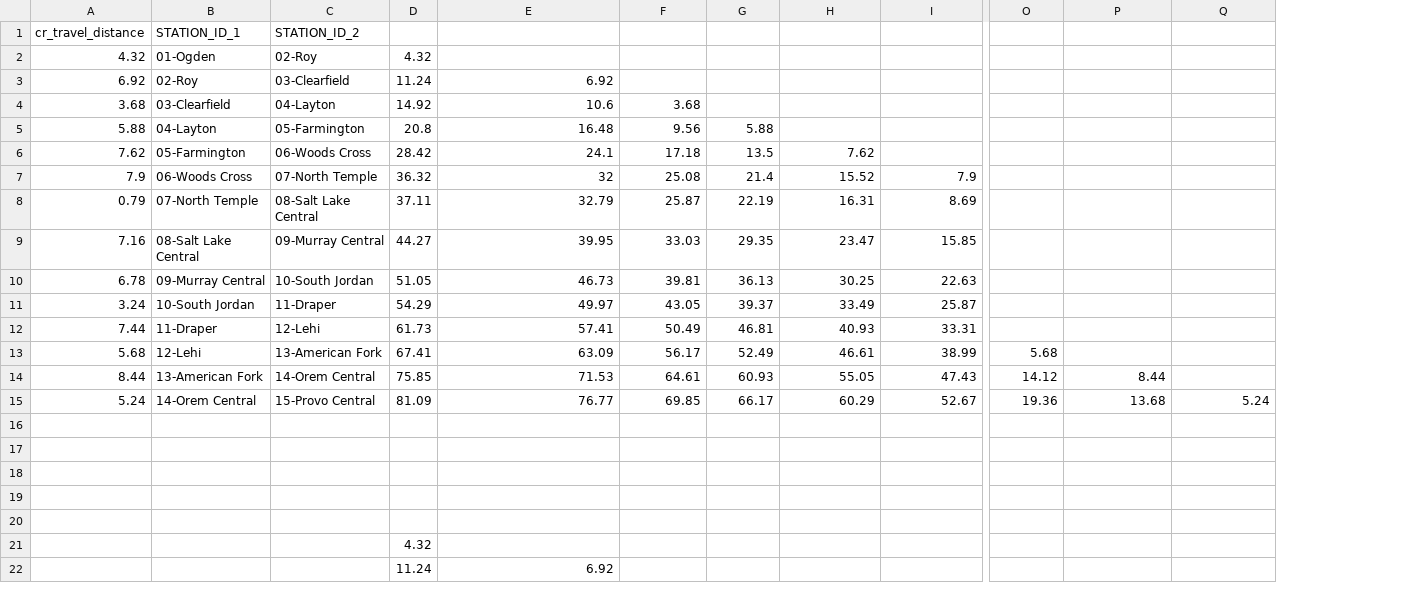
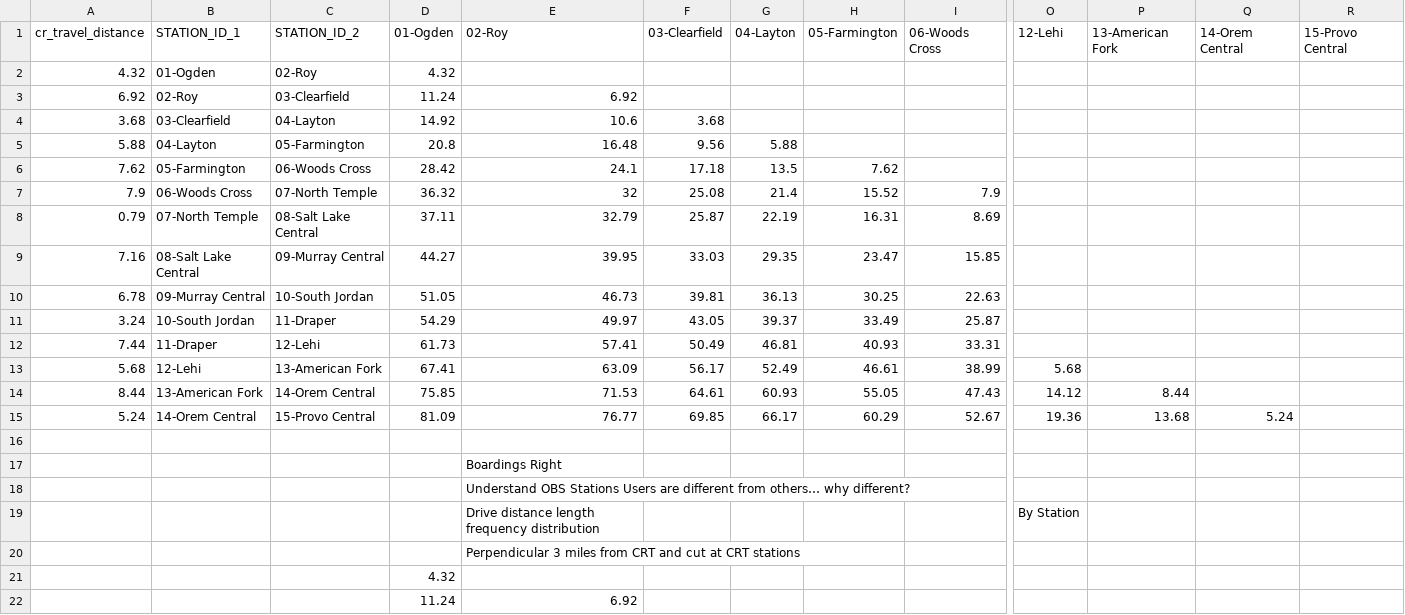
Before and after one commit to WFRCAnalytics/TDM-DEV-v920-E2-Analysis, a CSV file: station-pair-trips/crt-distances-temp.csv, drawn as a sheet; only a part is shown, gaps mark what is left out; removed rows and columns are numbered as before the commit, all else as after; rows hold the shown columns only; the diff names each change by its address in the sheet, - before the commit and + after, or states it on an @@ line.

Commit message:
Complete station-pairs

```diff
--- a/station-pair-trips/crt-distances-temp.csv
+++ b/station-pair-trips/crt-distances-temp.csv
-column D, rows 2-22: 4.32 | 11.24 | 14.92 | 20.8 | 28.42 | 36.32 | 37.11 | 44.27 | 51.05 | 54.29 | 61.73 | 67.41 | 75.85 | 81.09 |  |  |  |  |  | 4.32 | 11.24
+column D, rows 2-22: 4.32 | 11.24 | 14.92 | 20.8 | 28.42 | 36.32 | 37.11 | 44.27 | 51.05 | 54.29 | 61.73 | 67.41 | 75.85 | 81.09 |  |  |  |  |  | 4.32 | 11.24
+column R, empty
-row 1: cr_travel_distance | STATION_ID_1 | STATION_ID_2
+row 1: cr_travel_distance | STATION_ID_1 | STATION_ID_2 | 01-Ogden | 02-Roy | 03-Clearfield | 04-Layton | 05-Farmington | 06-Woods Cross | 12-Lehi | 13-American Fork | 14-Orem Central | 15-Provo Central
-E17: (empty)
+E17: Boardings Right
-E18: (empty)
+E18: Understand OBS Stations Users are different from others… why different?
-row 19: (empty)
+row 19:  |  |  |  | Drive distance length frequency distribution |  |  |  |  | By Station
-E20: (empty)
+E20: Perpendicular 3 miles from CRT and cut at CRT stations
```
Also changed, not shown: 1 other file.
